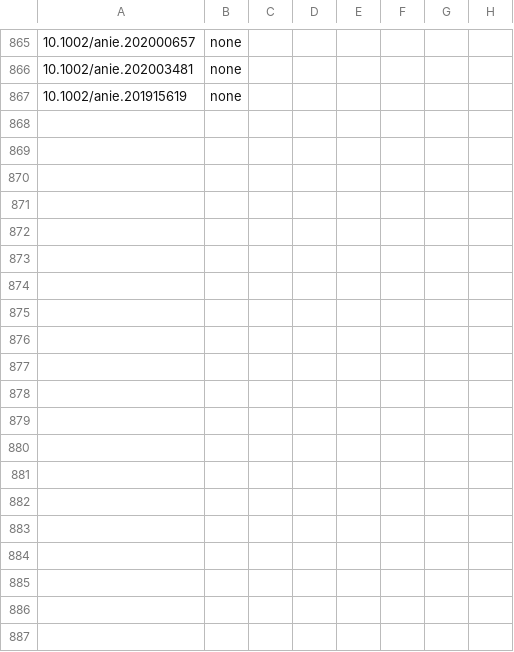
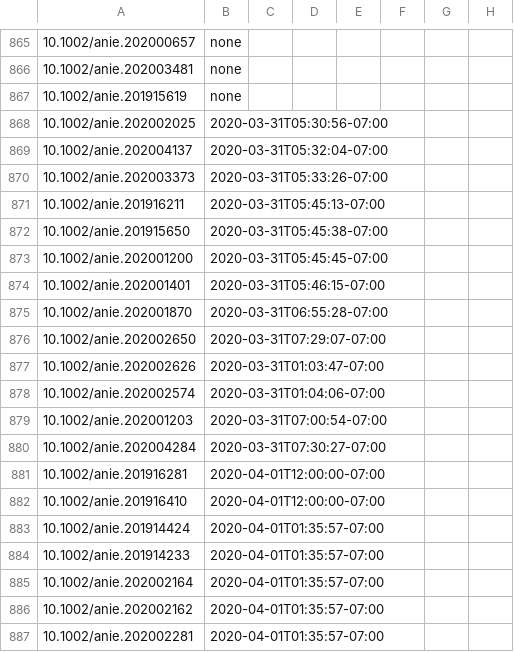
Before and after one commit to supersciencegrl/easy-wiley, a CSV file: acie_old.csv, drawn as a sheet; only a part is shown, gaps mark what is left out; the diff covers the shown part only; the diff names each change by its address in the sheet, - before the commit and + after, or states it on an @@ line.

```diff
--- a/acie_old.csv
+++ b/acie_old.csv
+row 868: 10.1002/anie.202002025 | 2020-03-31T05:30:56-07:00
+row 869: 10.1002/anie.202004137 | 2020-03-31T05:32:04-07:00
+row 870: 10.1002/anie.202003373 | 2020-03-31T05:33:26-07:00
+row 871: 10.1002/anie.201916211 | 2020-03-31T05:45:13-07:00
+row 872: 10.1002/anie.201915650 | 2020-03-31T05:45:38-07:00
+row 873: 10.1002/anie.202001200 | 2020-03-31T05:45:45-07:00
+row 874: 10.1002/anie.202001401 | 2020-03-31T05:46:15-07:00
+row 875: 10.1002/anie.202001870 | 2020-03-31T06:55:28-07:00
+row 876: 10.1002/anie.202002650 | 2020-03-31T07:29:07-07:00
+row 877: 10.1002/anie.202002626 | 2020-03-31T01:03:47-07:00
+row 878: 10.1002/anie.202002574 | 2020-03-31T01:04:06-07:00
+row 879: 10.1002/anie.202001203 | 2020-03-31T07:00:54-07:00
+row 880: 10.1002/anie.202004284 | 2020-03-31T07:30:27-07:00
+row 881: 10.1002/anie.201916281 | 2020-04-01T12:00:00-07:00
+row 882: 10.1002/anie.201916410 | 2020-04-01T12:00:00-07:00
+row 883: 10.1002/anie.201914424 | 2020-04-01T01:35:57-07:00
+row 884: 10.1002/anie.201914233 | 2020-04-01T01:35:57-07:00
+row 885: 10.1002/anie.202002164 | 2020-04-01T01:35:57-07:00
+row 886: 10.1002/anie.202002162 | 2020-04-01T01:35:57-07:00
+row 887: 10.1002/anie.202002281 | 2020-04-01T01:35:57-07:00
```
Also changed, not shown: 71 added rows elsewhere in this file, advsynthcatal_old.csv, 4 other files.
